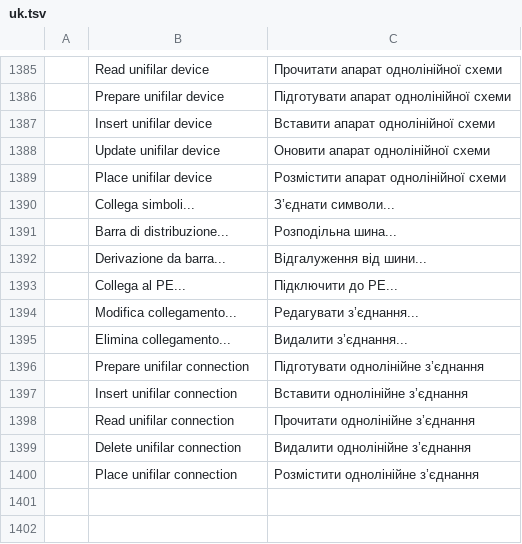
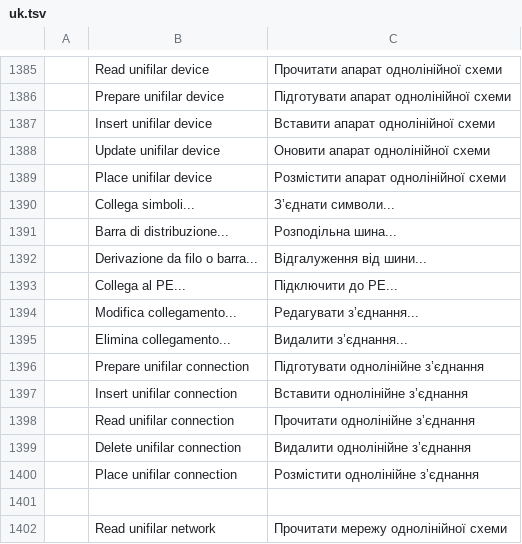
Before and after one commit to antonio-c78/cadcraft-elettrico, a TSV file: crates/ui-egui/src/i18n/uk.tsv, drawn as a sheet; only a part is shown, gaps mark what is left out.

Commit message:
Add persistent wire junctions and editable unifilar routes

```diff
--- a/crates/ui-egui/src/i18n/uk.tsv
+++ b/crates/ui-egui/src/i18n/uk.tsv
@@ -1391,3 +1391,3 @@
 	Barra di distribuzione...	Розподільна шина...
-	Derivazione da barra...	Відгалуження від шини...
+	Derivazione da filo o barra...	Відгалуження від шини...
 	Collega al PE...	Підключити до PE...
@@ -1400 +1400,3 @@
 	Place unifilar connection	Розмістити однолінійне з’єднання
+
+	Read unifilar network	Прочитати мережу однолінійної схеми
```
Also changed, not shown: 11 other files.
